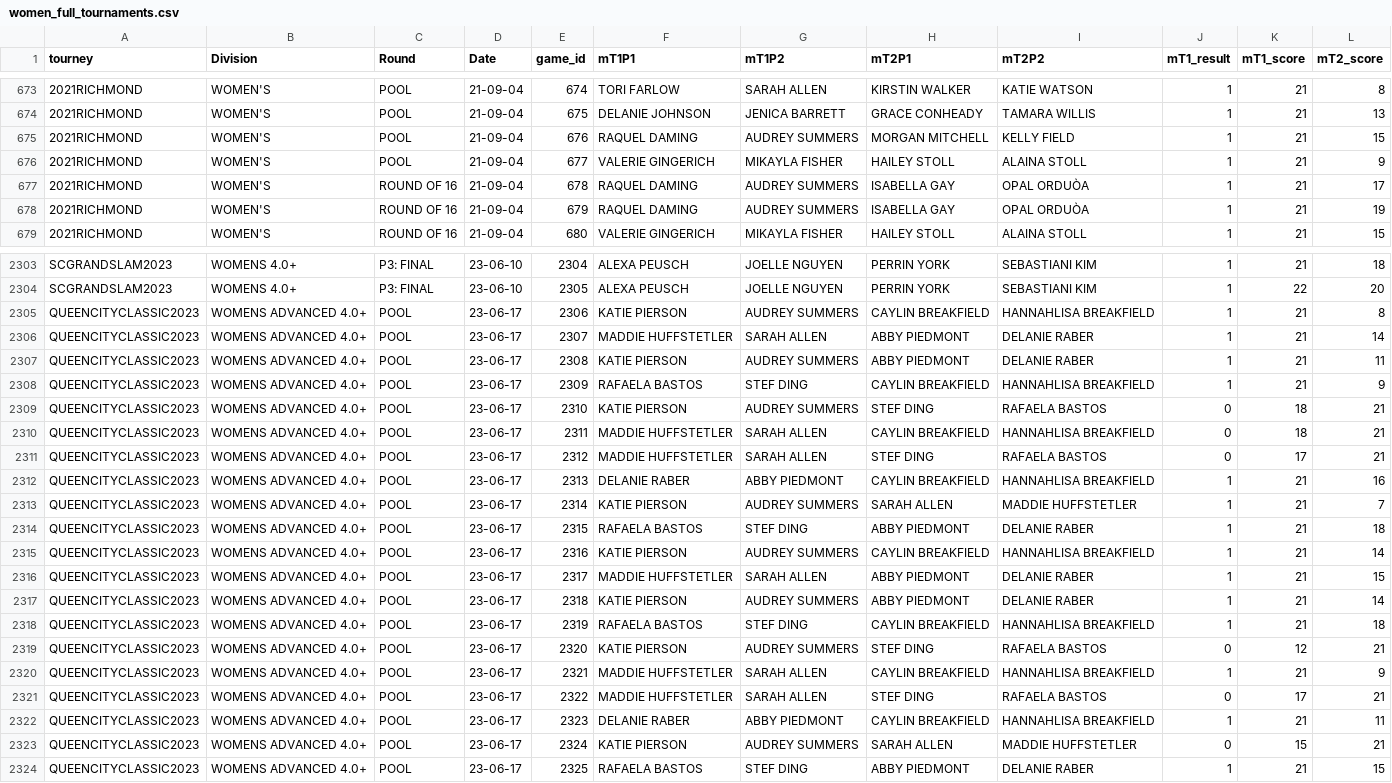
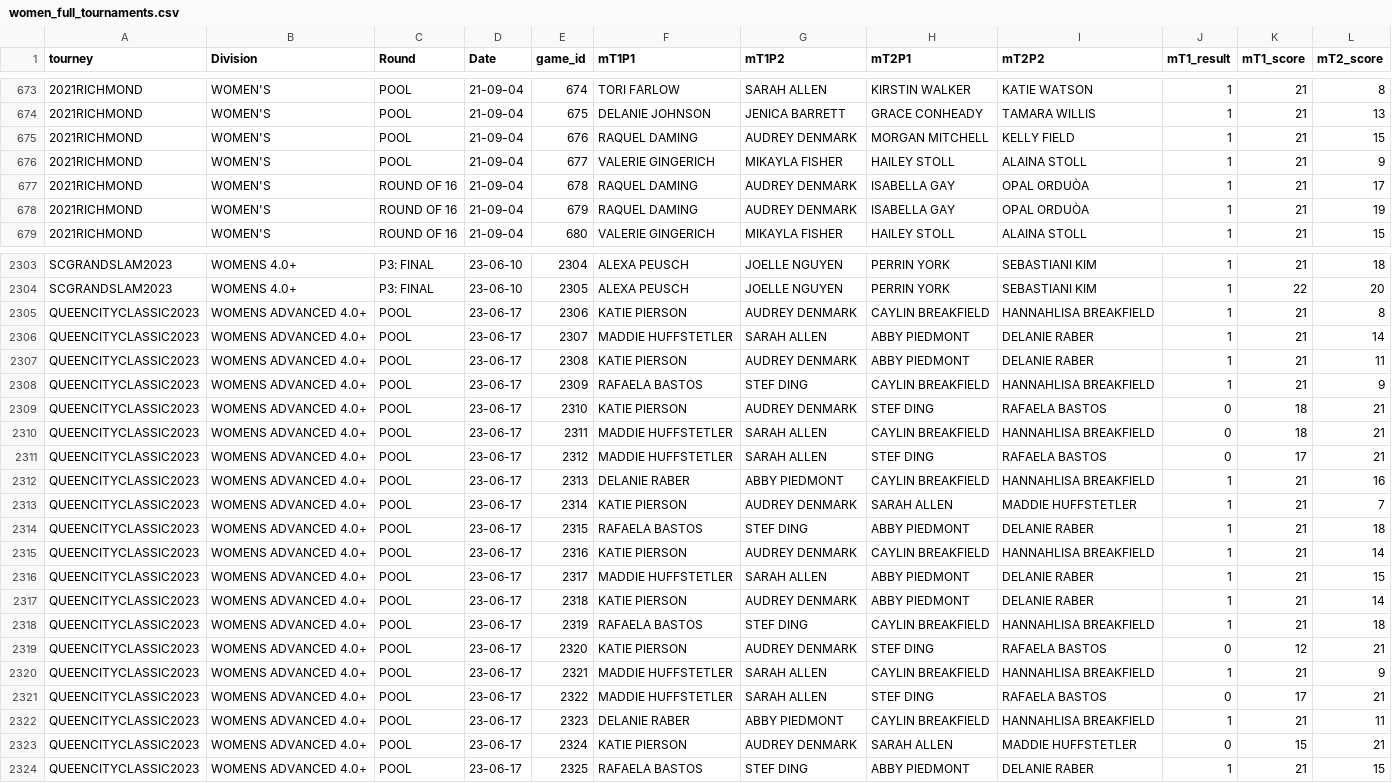
Before and after one commit to USAR-Rankings/rankings_model, a CSV file: data/women_full_tournaments.csv, drawn as a sheet; only a part is shown, gaps mark what is left out; the diff covers the shown part only.

```diff
--- a/data/women_full_tournaments.csv
+++ b/data/women_full_tournaments.csv
@@ -674,6 +674,6 @@
 "2021RICHMOND","WOMEN'S","POOL",21-09-04,675,"DELANIE JOHNSON","JENICA BARRETT","GRACE CONHEADY","TAMARA WILLIS",1,21,13
-"2021RICHMOND","WOMEN'S","POOL",21-09-04,676,"RAQUEL DAMING","AUDREY SUMMERS","MORGAN MITCHELL","KELLY FIELD",1,21,15
+"2021RICHMOND","WOMEN'S","POOL",21-09-04,676,"RAQUEL DAMING","AUDREY DENMARK","MORGAN MITCHELL","KELLY FIELD",1,21,15
 "2021RICHMOND","WOMEN'S","POOL",21-09-04,677,"VALERIE GINGERICH","MIKAYLA FISHER","HAILEY STOLL","ALAINA STOLL",1,21,9
-"2021RICHMOND","WOMEN'S","ROUND OF 16",21-09-04,678,"RAQUEL DAMING","AUDREY SUMMERS","ISABELLA GAY","OPAL ORDUÒA",1,21,17
-"2021RICHMOND","WOMEN'S","ROUND OF 16",21-09-04,679,"RAQUEL DAMING","AUDREY SUMMERS","ISABELLA GAY","OPAL ORDUÒA",1,21,19
+"2021RICHMOND","WOMEN'S","ROUND OF 16",21-09-04,678,"RAQUEL DAMING","AUDREY DENMARK","ISABELLA GAY","OPAL ORDUÒA",1,21,17
+"2021RICHMOND","WOMEN'S","ROUND OF 16",21-09-04,679,"RAQUEL DAMING","AUDREY DENMARK","ISABELLA GAY","OPAL ORDUÒA",1,21,19
 "2021RICHMOND","WOMEN'S","ROUND OF 16",21-09-04,680,"VALERIE GINGERICH","MIKAYLA FISHER","HAILEY STOLL","ALAINA STOLL",1,21,15
@@ -2304,7 +2304,7 @@
 "SCGRANDSLAM2023","WOMENS 4.0+","P3: FINAL",23-06-10,2305,"ALEXA PEUSCH","JOELLE NGUYEN","PERRIN YORK","SEBASTIANI KIM",1,22,20
-"QUEENCITYCLASSIC2023","WOMENS ADVANCED 4.0+","POOL",23-06-17,2306,"KATIE PIERSON","AUDREY SUMMERS","CAYLIN BREAKFIELD","HANNAHLISA BREAKFIELD",1,21,8
+"QUEENCITYCLASSIC2023","WOMENS ADVANCED 4.0+","POOL",23-06-17,2306,"KATIE PIERSON","AUDREY DENMARK","CAYLIN BREAKFIELD","HANNAHLISA BREAKFIELD",1,21,8
 "QUEENCITYCLASSIC2023","WOMENS ADVANCED 4.0+","POOL",23-06-17,2307,"MADDIE HUFFSTETLER","SARAH ALLEN","ABBY PIEDMONT","DELANIE RABER",1,21,14
-"QUEENCITYCLASSIC2023","WOMENS ADVANCED 4.0+","POOL",23-06-17,2308,"KATIE PIERSON","AUDREY SUMMERS","ABBY PIEDMONT","DELANIE RABER",1,21,11
+"QUEENCITYCLASSIC2023","WOMENS ADVANCED 4.0+","POOL",23-06-17,2308,"KATIE PIERSON","AUDREY DENMARK","ABBY PIEDMONT","DELANIE RABER",1,21,11
 "QUEENCITYCLASSIC2023","WOMENS ADVANCED 4.0+","POOL",23-06-17,2309,"RAFAELA BASTOS","STEF DING","CAYLIN BREAKFIELD","HANNAHLISA BREAKFIELD",1,21,9
-"QUEENCITYCLASSIC2023","WOMENS ADVANCED 4.0+","POOL",23-06-17,2310,"KATIE PIERSON","AUDREY SUMMERS","STEF DING","RAFAELA BASTOS",0,18,21
+"QUEENCITYCLASSIC2023","WOMENS ADVANCED 4.0+","POOL",23-06-17,2310,"KATIE PIERSON","AUDREY DENMARK","STEF DING","RAFAELA BASTOS",0,18,21
 "QUEENCITYCLASSIC2023","WOMENS ADVANCED 4.0+","POOL",23-06-17,2311,"MADDIE HUFFSTETLER","SARAH ALLEN","CAYLIN BREAKFIELD","HANNAHLISA BREAKFIELD",0,18,21
@@ -2312,9 +2312,9 @@
 "QUEENCITYCLASSIC2023","WOMENS ADVANCED 4.0+","POOL",23-06-17,2313,"DELANIE RABER","ABBY PIEDMONT","CAYLIN BREAKFIELD","HANNAHLISA BREAKFIELD",1,21,16
-"QUEENCITYCLASSIC2023","WOMENS ADVANCED 4.0+","POOL",23-06-17,2314,"KATIE PIERSON","AUDREY SUMMERS","SARAH ALLEN","MADDIE HUFFSTETLER",1,21,7
+"QUEENCITYCLASSIC2023","WOMENS ADVANCED 4.0+","POOL",23-06-17,2314,"KATIE PIERSON","AUDREY DENMARK","SARAH ALLEN","MADDIE HUFFSTETLER",1,21,7
 "QUEENCITYCLASSIC2023","WOMENS ADVANCED 4.0+","POOL",23-06-17,2315,"RAFAELA BASTOS","STEF DING","ABBY PIEDMONT","DELANIE RABER",1,21,18
-"QUEENCITYCLASSIC2023","WOMENS ADVANCED 4.0+","POOL",23-06-17,2316,"KATIE PIERSON","AUDREY SUMMERS","CAYLIN BREAKFIELD","HANNAHLISA BREAKFIELD",1,21,14
+"QUEENCITYCLASSIC2023","WOMENS ADVANCED 4.0+","POOL",23-06-17,2316,"KATIE PIERSON","AUDREY DENMARK","CAYLIN BREAKFIELD","HANNAHLISA BREAKFIELD",1,21,14
 "QUEENCITYCLASSIC2023","WOMENS ADVANCED 4.0+","POOL",23-06-17,2317,"MADDIE HUFFSTETLER","SARAH ALLEN","ABBY PIEDMONT","DELANIE RABER",1,21,15
-"QUEENCITYCLASSIC2023","WOMENS ADVANCED 4.0+","POOL",23-06-17,2318,"KATIE PIERSON","AUDREY SUMMERS","ABBY PIEDMONT","DELANIE RABER",1,21,14
+"QUEENCITYCLASSIC2023","WOMENS ADVANCED 4.0+","POOL",23-06-17,2318,"KATIE PIERSON","AUDREY DENMARK","ABBY PIEDMONT","DELANIE RABER",1,21,14
 "QUEENCITYCLASSIC2023","WOMENS ADVANCED 4.0+","POOL",23-06-17,2319,"RAFAELA BASTOS","STEF DING","CAYLIN BREAKFIELD","HANNAHLISA BREAKFIELD",1,21,18
-"QUEENCITYCLASSIC2023","WOMENS ADVANCED 4.0+","POOL",23-06-17,2320,"KATIE PIERSON","AUDREY SUMMERS","STEF DING","RAFAELA BASTOS",0,12,21
+"QUEENCITYCLASSIC2023","WOMENS ADVANCED 4.0+","POOL",23-06-17,2320,"KATIE PIERSON","AUDREY DENMARK","STEF DING","RAFAELA BASTOS",0,12,21
 "QUEENCITYCLASSIC2023","WOMENS ADVANCED 4.0+","POOL",23-06-17,2321,"MADDIE HUFFSTETLER","SARAH ALLEN","CAYLIN BREAKFIELD","HANNAHLISA BREAKFIELD",1,21,9
@@ -2322,3 +2322,3 @@
 "QUEENCITYCLASSIC2023","WOMENS ADVANCED 4.0+","POOL",23-06-17,2323,"DELANIE RABER","ABBY PIEDMONT","CAYLIN BREAKFIELD","HANNAHLISA BREAKFIELD",1,21,11
-"QUEENCITYCLASSIC2023","WOMENS ADVANCED 4.0+","POOL",23-06-17,2324,"KATIE PIERSON","AUDREY SUMMERS","SARAH ALLEN","MADDIE HUFFSTETLER",0,15,21
+"QUEENCITYCLASSIC2023","WOMENS ADVANCED 4.0+","POOL",23-06-17,2324,"KATIE PIERSON","AUDREY DENMARK","SARAH ALLEN","MADDIE HUFFSTETLER",0,15,21
 "QUEENCITYCLASSIC2023","WOMENS ADVANCED 4.0+","POOL",23-06-17,2325,"RAFAELA BASTOS","STEF DING","ABBY PIEDMONT","DELANIE RABER",1,21,15
```
Also changed, not shown: 142 edited cells elsewhere in this file, 4 other files.
